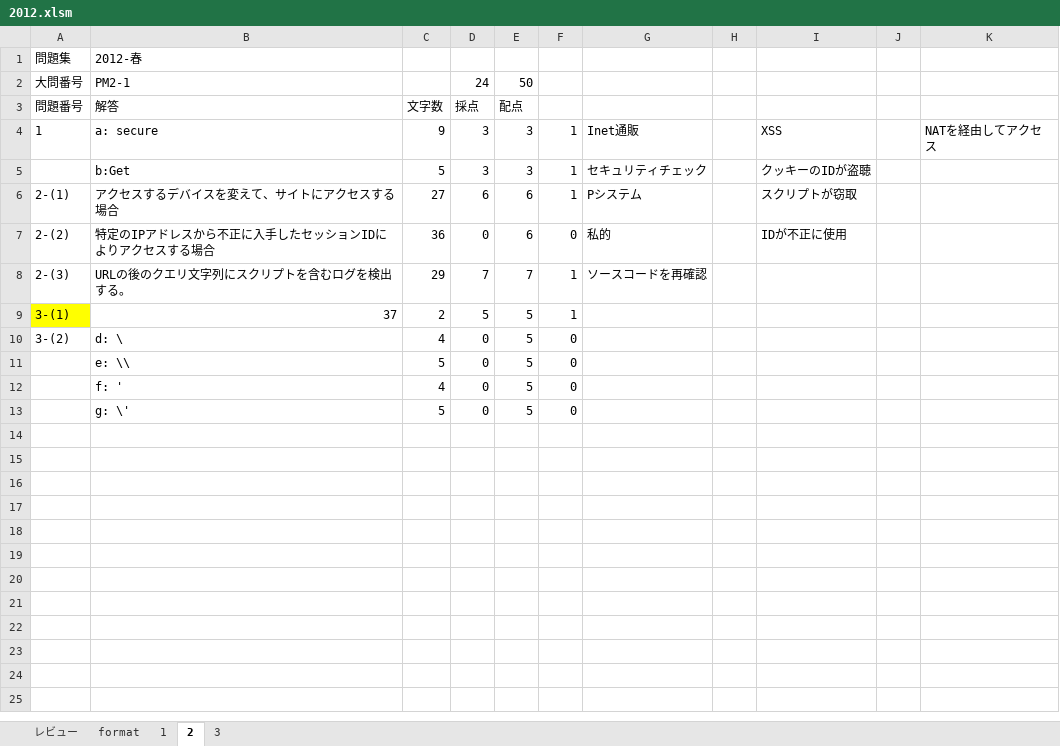
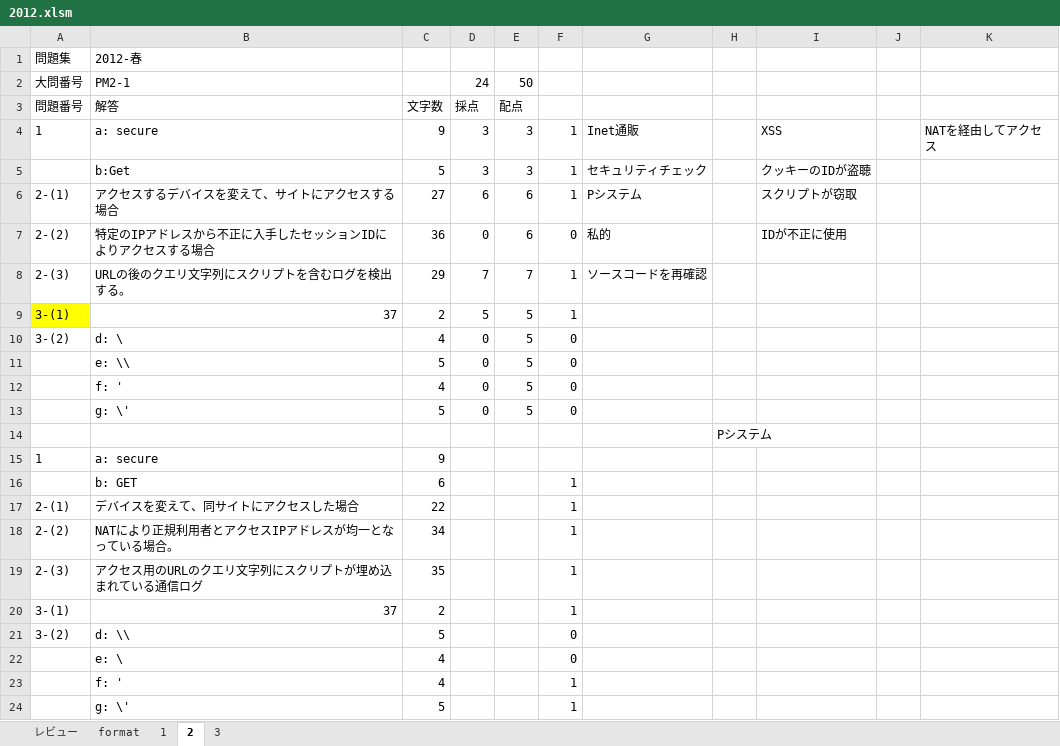
Before and after one commit to Shinichi0713/security_specialist, an Excel workbook: 2025/past_problems/2012.xlsm, sheet 2, drawn as a sheet; values as stored, in another font and other column widths than the file's, no borders; the diff names each change by its address in the sheet, - before the commit and + after, or states it on an @@ line.

```diff
--- a/2025/past_problems/2012.xlsm (sheet 2)
+++ b/2025/past_problems/2012.xlsm (sheet 2)
+row 14:  |  |  |  |  |  |  | Pシステム
+row 15: 1 | a: secure | 9
+row 16:  | b: GET | 6 |  |  | 1
+row 17: 2-(1) | デバイスを変えて、同サイトにアクセスした場合 | 22 |  |  | 1
+row 18: 2-(2) | NATにより正規利用者とアクセスIPアドレスが均一となっている場合。 | 34 |  |  | 1
+row 19: 2-(3) | アクセス用のURLのクエリ文字列にスクリプトが埋め込まれている通信ログ | 35 |  |  | 1
+row 20: 3-(1) | 37 | 2 |  |  | 1
+row 21: 3-(2) | d: \\ | 5 |  |  | 0
+row 22:  | e: \ | 4 |  |  | 0
+row 23:  | f: ' | 4 |  |  | 1
+row 24:  | g: \' | 5 |  |  | 1
```
Also changed, not shown: 2 other files.
